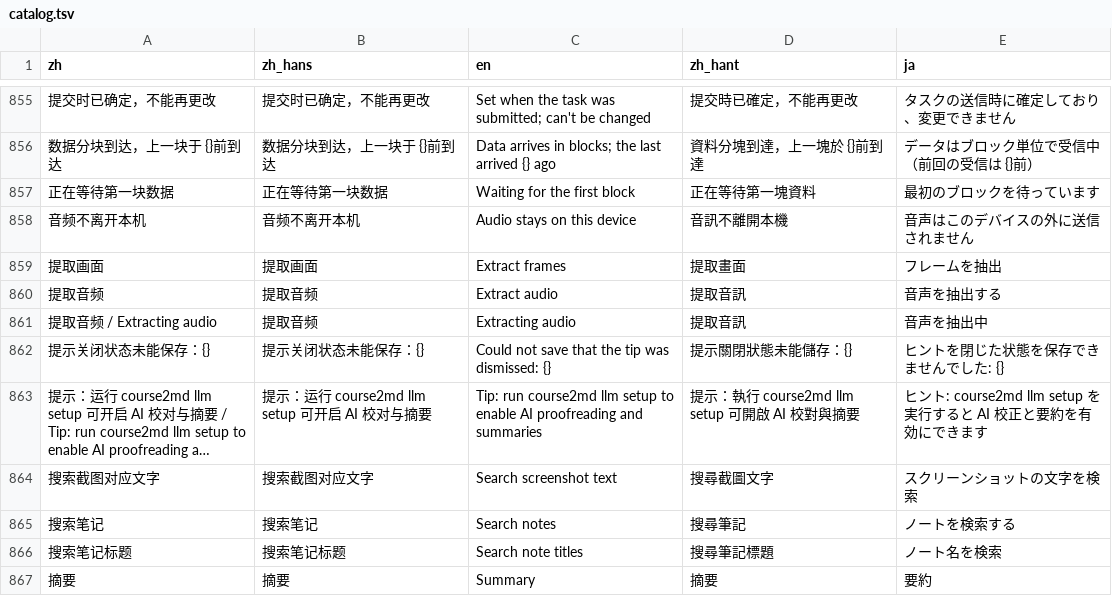
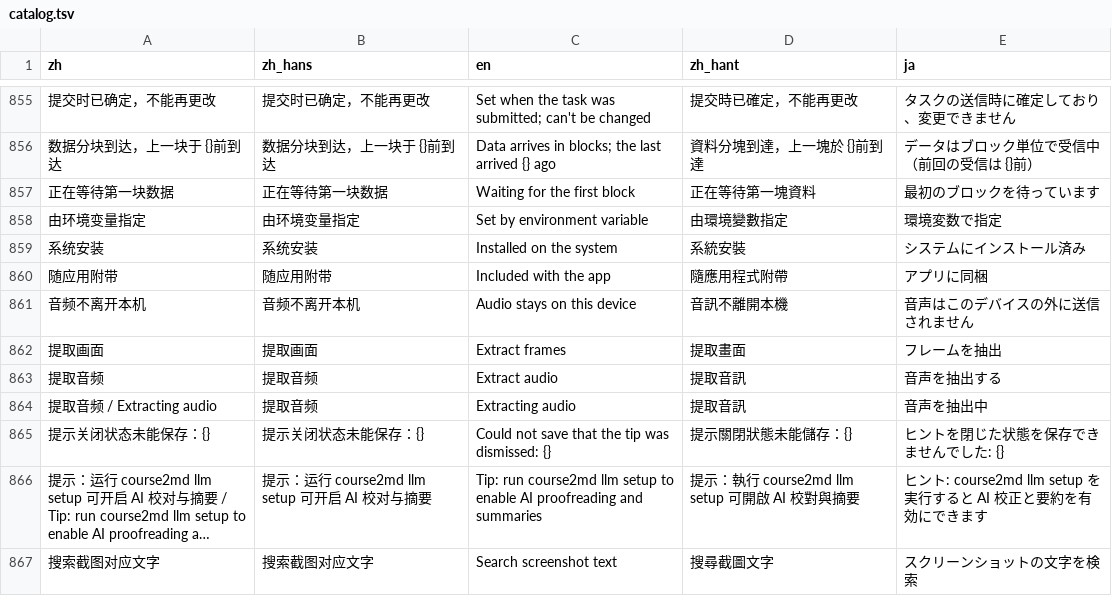
Before and after one commit to mizorewww/course2md, a TSV file: i18n/catalog.tsv, drawn as a sheet; only a part is shown, gaps mark what is left out; the shorter side is filled out with more unchanged rows; long unchanged cells end in …; the diff names each change by its address in the sheet, - before the commit and + after, or states it on an @@ line.

```diff
--- a/i18n/catalog.tsv
+++ b/i18n/catalog.tsv
+row 858: 由环境变量指定 | 由环境变量指定 | Set by environment variable | 由環境變數指定 | 環境変数で指定
+row 859: 系统安装 | 系统安装 | Installed on the system | 系統安裝 | システムにインストール済み
+row 860: 随应用附带 | 随应用附带 | Included with the app | 隨應用程式附帶 | アプリに同梱
```
Also changed, not shown: 8 other files.
